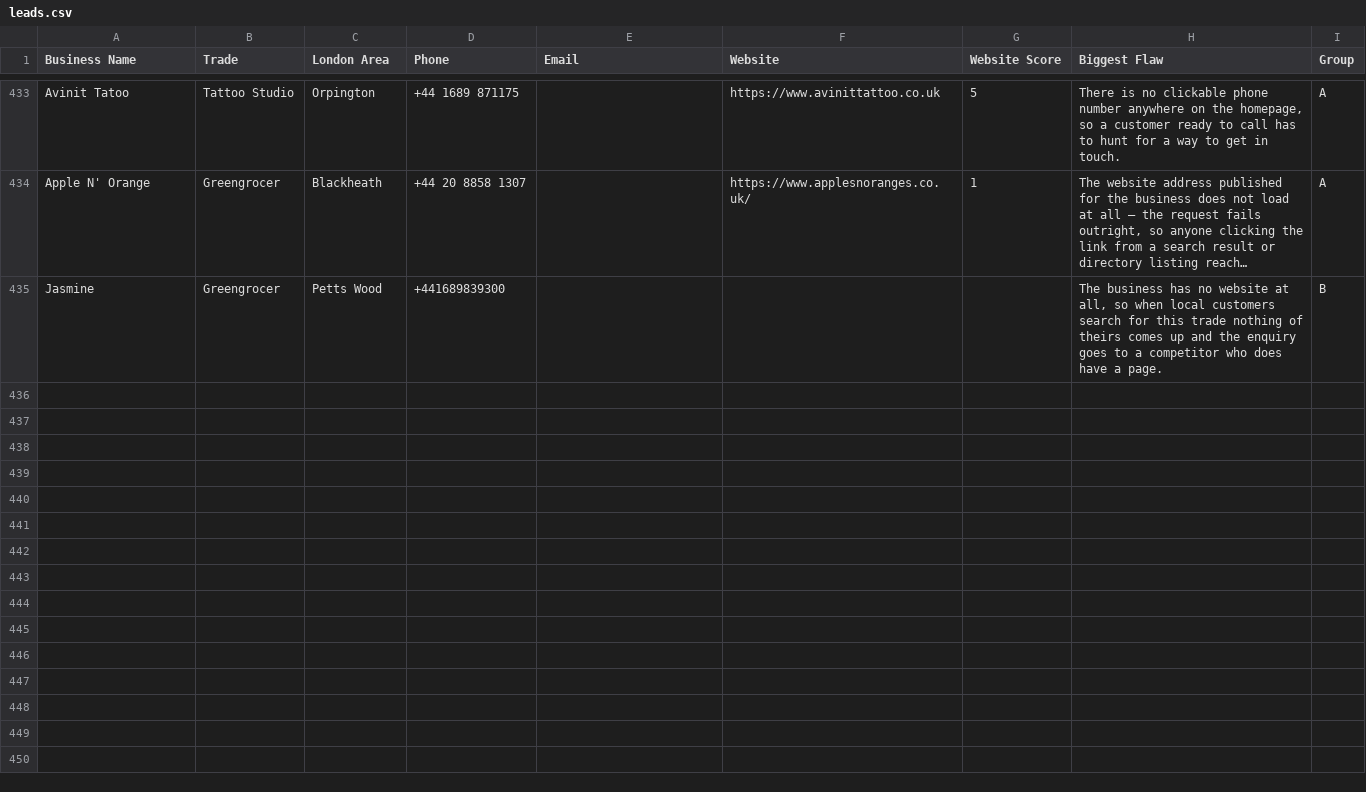
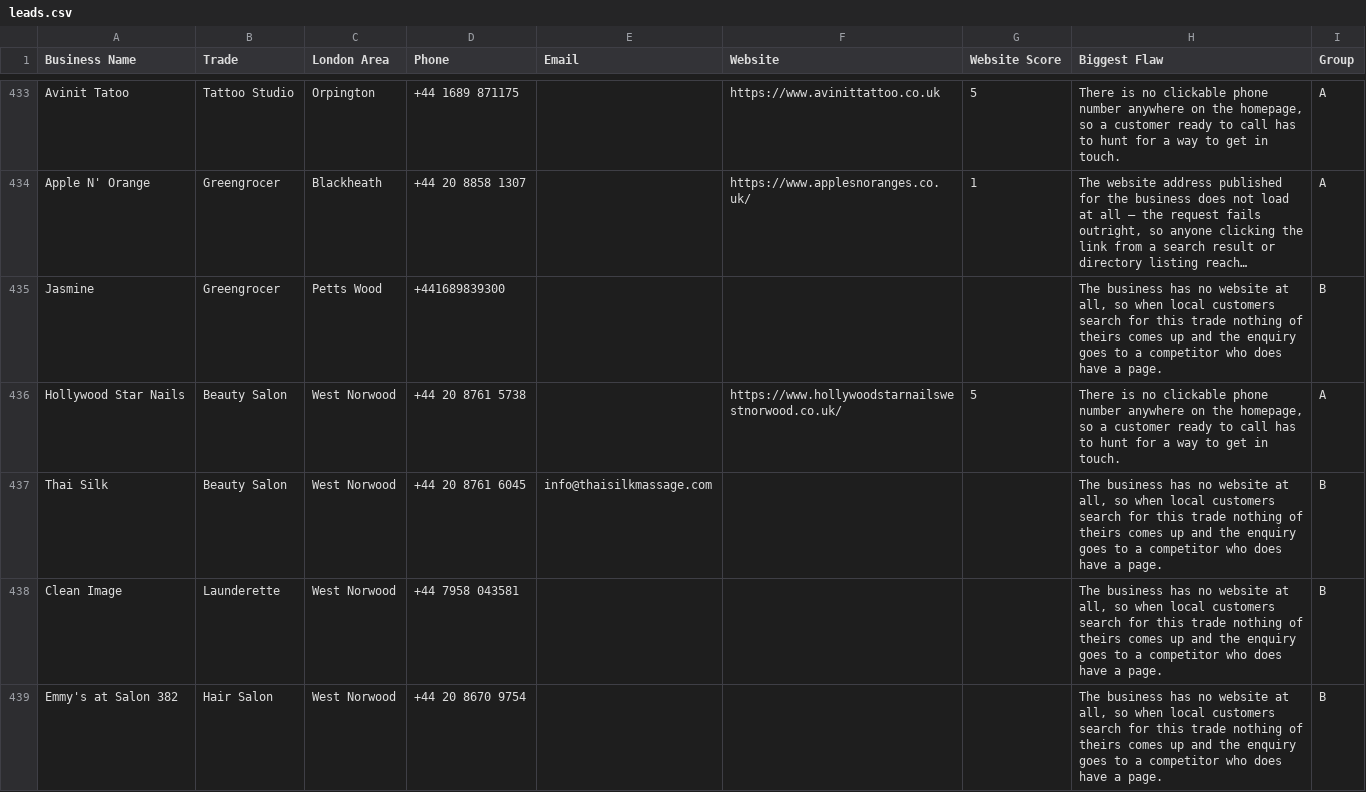
Before and after one commit to jackhuhmate-spec/Claude-code-website-workflow, a CSV file: leads.csv, drawn as a sheet; only a part is shown, gaps mark what is left out; long unchanged cells end in …; the diff covers the shown part only; the diff names each change by its address in the sheet, - before the commit and + after, or states it on an @@ line.

Commit message:
outreach: 2026-08-18 UTC

```diff
--- a/leads.csv
+++ b/leads.csv
+row 436: Hollywood Star Nails | Beauty Salon | West Norwood | +44 20 8761 5738 |  | https://www.hollywoodstarnailswestnorwood.co.uk/ | 5 | There is no clickable phone number anywhere on the homepage, so a customer ready to call has to hunt for a way to get in touch. | A
+row 437: Thai Silk | Beauty Salon | West Norwood | +44 20 8761 6045 | info@thaisilkmassage.com |  |  | The business has no website at all, so when local customers search for this trade nothing of theirs comes up and the enquiry goes to a competitor who does have a page. | B
+row 438: Clean Image | Launderette | West Norwood | +44 7958 043581 |  |  |  | The business has no website at all, so when local customers search for this trade nothing of theirs comes up and the enquiry goes to a competitor who does have a page. | B
+row 439: Emmy's at Salon 382 | Hair Salon | West Norwood | +44 20 8670 9754 |  |  |  | The business has no website at all, so when local customers search for this trade nothing of theirs comes up and the enquiry goes to a competitor who does have a page. | B
```
Also changed, not shown: 11 added rows elsewhere in this file.
